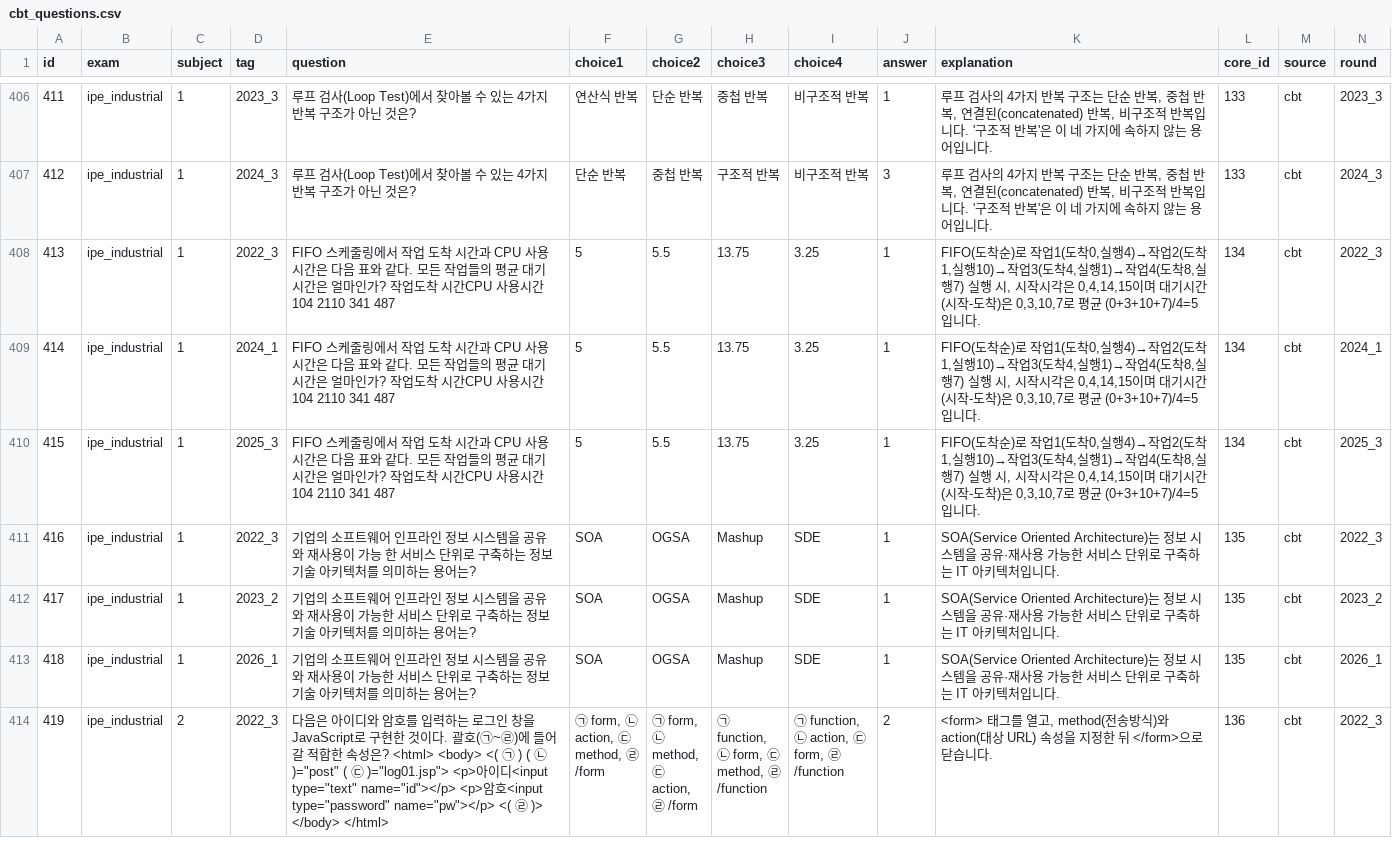
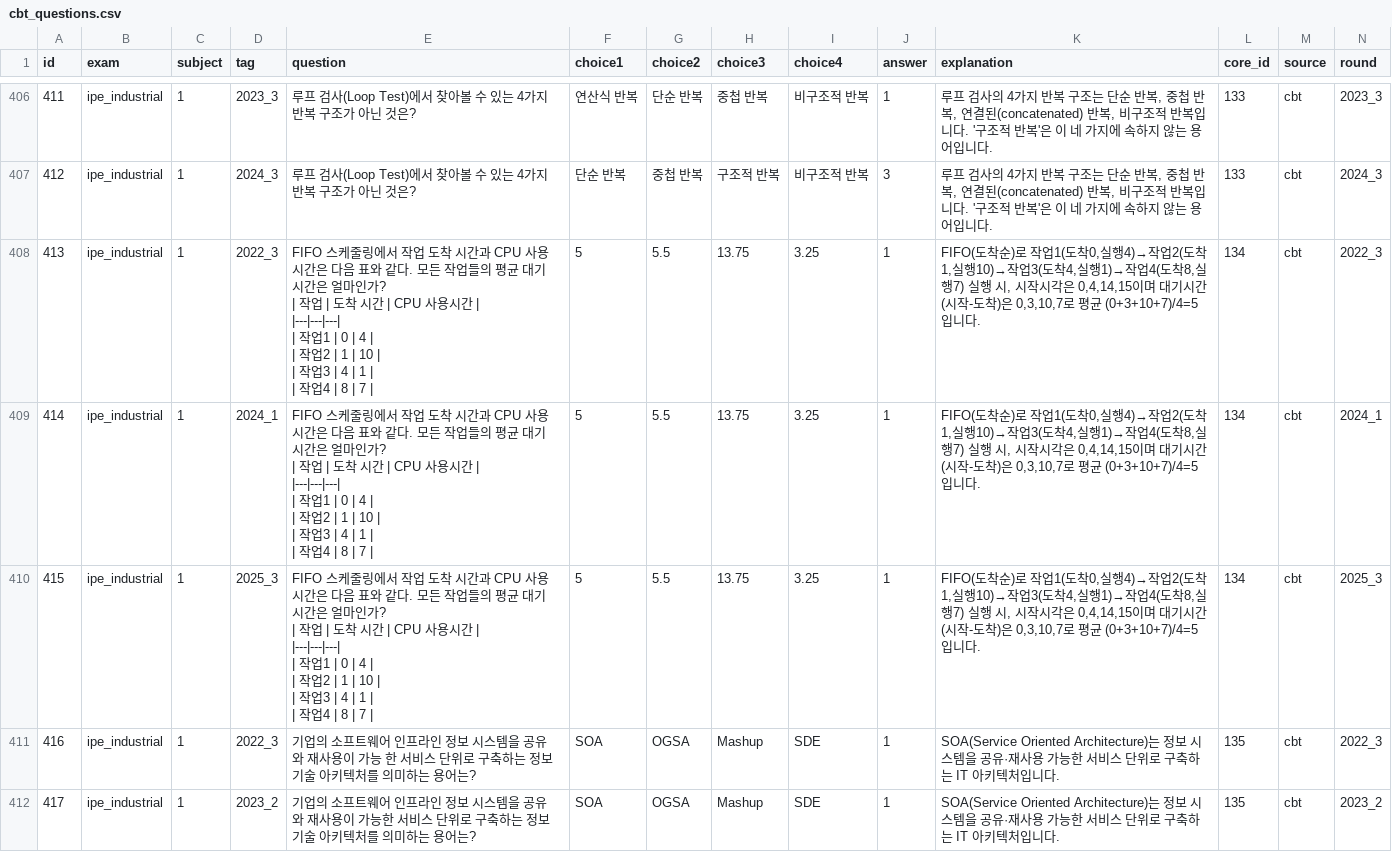
Before and after one commit to SKN35shimsungwook/license, a CSV file: data/cbt_questions.csv, drawn as a sheet; only a part is shown, gaps mark what is left out; the shorter side is filled out with more unchanged rows.

Commit message:
Fix another glued scheduling table and broaden detection past specific header words
- Reconstruct 3 duplicate FIFO scheduling questions (2022_3/2024_1/2025_3)
  whose arrival/CPU-time table used different header wording ("CPU 사용
  시간") than the ones fixed earlier, so the old header-keyword scan
  missed them. This time rendered as an actual markdown table (with a
  header separator row) instead of inline notation, verified live.
- Add a header-independent scan: 3+ short bare numbers separated only by
  spaces (not commas), which is what a merged table looks like regardless
  of its header wording. One false positive found (a postfix-notation
  question, which is legitimately formatted that way) and left as-is.

```diff
--- a/data/cbt_questions.csv
+++ b/data/cbt_questions.csv
@@ -407,5 +407,26 @@
 412,ipe_industrial,1,2024_3,루프 검사(Loop Test)에서 찾아볼 수 있는 4가지 반복 구조가 아닌 것은?,단순 반복,중첩 반복,구조적 반복,비구조적 반복,3,"루프 검사의 4가지 반복 구조는 단순 반복, 중첩 반복, 연결된(concatenated) 반복, 비구조적 반복입니다. '구조적 반복'은 이 네 가지에 속하지 않는 용어입니다.",133,cbt,2024_3
-413,ipe_industrial,1,2022_3,FIFO 스케줄링에서 작업 도착 시간과 CPU 사용 시간은 다음 표와 같다. 모든 작업들의 평균 대기 시간은 얼마인가? 작업도착 시간CPU 사용시간 104 2110 341 487,5,5.5,13.75,3.25,1,"FIFO(도착순)로 작업1(도착0,실행4)→작업2(도착1,실행10)→작업3(도착4,실행1)→작업4(도착8,실행7) 실행 시, 시작시각은 0,4,14,15이며 대기시간(시작-도착)은 0,3,10,7로 평균 (0+3+10+7)/4=5입니다.",134,cbt,2022_3
-414,ipe_industrial,1,2024_1,FIFO 스케줄링에서 작업 도착 시간과 CPU 사용 시간은 다음 표와 같다. 모든 작업들의 평균 대기 시간은 얼마인가? 작업도착 시간CPU 사용시간 104 2110 341 487,5,5.5,13.75,3.25,1,"FIFO(도착순)로 작업1(도착0,실행4)→작업2(도착1,실행10)→작업3(도착4,실행1)→작업4(도착8,실행7) 실행 시, 시작시각은 0,4,14,15이며 대기시간(시작-도착)은 0,3,10,7로 평균 (0+3+10+7)/4=5입니다.",134,cbt,2024_1
-415,ipe_industrial,1,2025_3,FIFO 스케줄링에서 작업 도착 시간과 CPU 사용 시간은 다음 표와 같다. 모든 작업들의 평균 대기 시간은 얼마인가? 작업도착 시간CPU 사용시간 104 2110 341 487,5,5.5,13.75,3.25,1,"FIFO(도착순)로 작업1(도착0,실행4)→작업2(도착1,실행10)→작업3(도착4,실행1)→작업4(도착8,실행7) 실행 시, 시작시각은 0,4,14,15이며 대기시간(시작-도착)은 0,3,10,7로 평균 (0+3+10+7)/4=5입니다.",134,cbt,2025_3
+413,ipe_industrial,1,2022_3,"FIFO 스케줄링에서 작업 도착 시간과 CPU 사용 시간은 다음 표와 같다. 모든 작업들의 평균 대기 시간은 얼마인가?
+
+| 작업 | 도착 시간 | CPU 사용시간 |
+|---|---|---|
+| 작업1 | 0 | 4 |
+| 작업2 | 1 | 10 |
+| 작업3 | 4 | 1 |
+| 작업4 | 8 | 7 |",5,5.5,13.75,3.25,1,"FIFO(도착순)로 작업1(도착0,실행4)→작업2(도착1,실행10)→작업3(도착4,실행1)→작업4(도착8,실행7) 실행 시, 시작시각은 0,4,14,15이며 대기시간(시작-도착)은 0,3,10,7로 평균 (0+3+10+7)/4=5입니다.",134,cbt,2022_3
+414,ipe_industrial,1,2024_1,"FIFO 스케줄링에서 작업 도착 시간과 CPU 사용 시간은 다음 표와 같다. 모든 작업들의 평균 대기 시간은 얼마인가?
+
+| 작업 | 도착 시간 | CPU 사용시간 |
+|---|---|---|
+| 작업1 | 0 | 4 |
+| 작업2 | 1 | 10 |
+| 작업3 | 4 | 1 |
+| 작업4 | 8 | 7 |",5,5.5,13.75,3.25,1,"FIFO(도착순)로 작업1(도착0,실행4)→작업2(도착1,실행10)→작업3(도착4,실행1)→작업4(도착8,실행7) 실행 시, 시작시각은 0,4,14,15이며 대기시간(시작-도착)은 0,3,10,7로 평균 (0+3+10+7)/4=5입니다.",134,cbt,2024_1
+415,ipe_industrial,1,2025_3,"FIFO 스케줄링에서 작업 도착 시간과 CPU 사용 시간은 다음 표와 같다. 모든 작업들의 평균 대기 시간은 얼마인가?
+
+| 작업 | 도착 시간 | CPU 사용시간 |
+|---|---|---|
+| 작업1 | 0 | 4 |
+| 작업2 | 1 | 10 |
+| 작업3 | 4 | 1 |
+| 작업4 | 8 | 7 |",5,5.5,13.75,3.25,1,"FIFO(도착순)로 작업1(도착0,실행4)→작업2(도착1,실행10)→작업3(도착4,실행1)→작업4(도착8,실행7) 실행 시, 시작시각은 0,4,14,15이며 대기시간(시작-도착)은 0,3,10,7로 평균 (0+3+10+7)/4=5입니다.",134,cbt,2025_3
 416,ipe_industrial,1,2022_3,기업의 소프트웨어 인프라인 정보 시스템을 공유와 재사용이 가능 한 서비스 단위로 구축하는 정보기술 아키텍처를 의미하는 용어는?,SOA,OGSA,Mashup,SDE,1,SOA(Service Oriented Architecture)는 정보 시스템을 공유·재사용 가능한 서비스 단위로 구축하는 IT 아키텍처입니다.,135,cbt,2022_3
```
Also changed, not shown: 1 other file.
